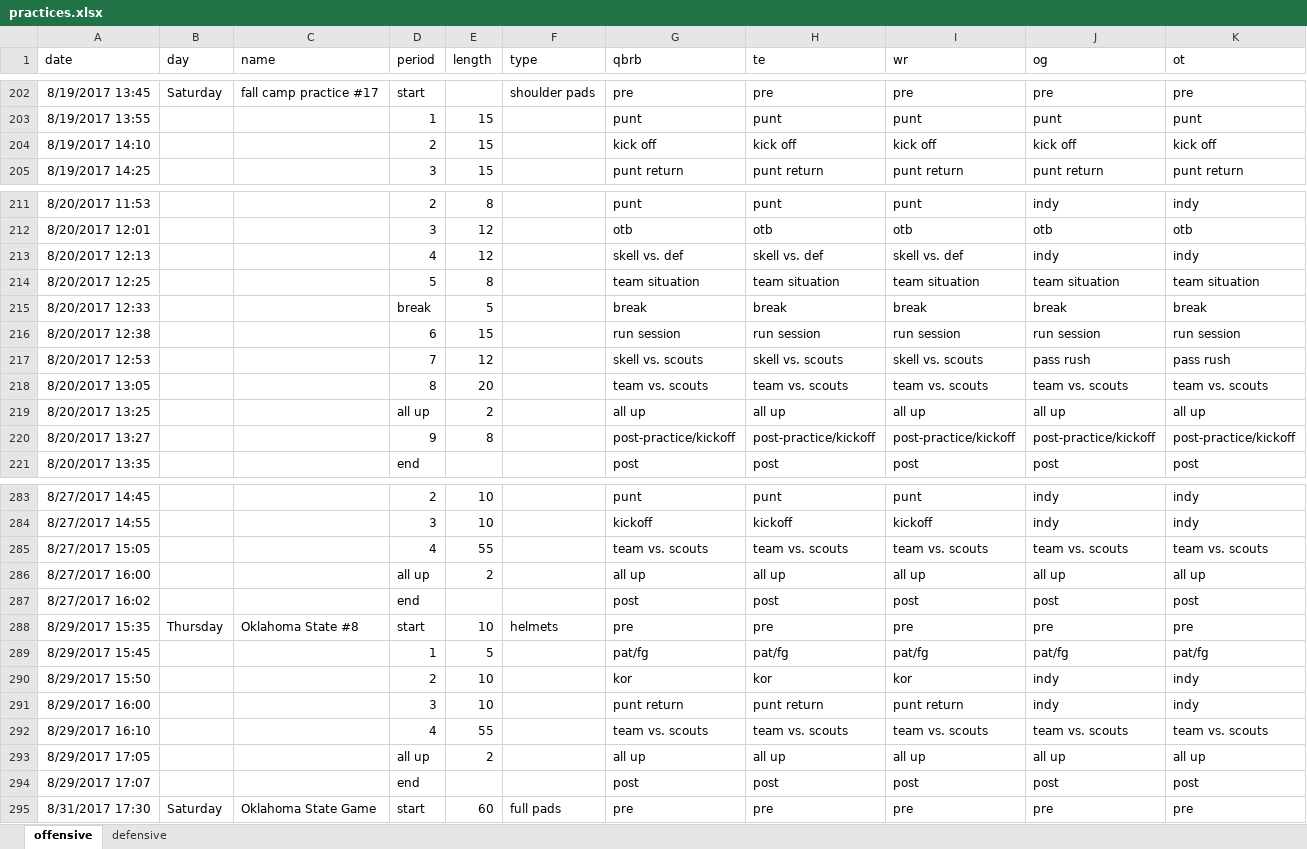
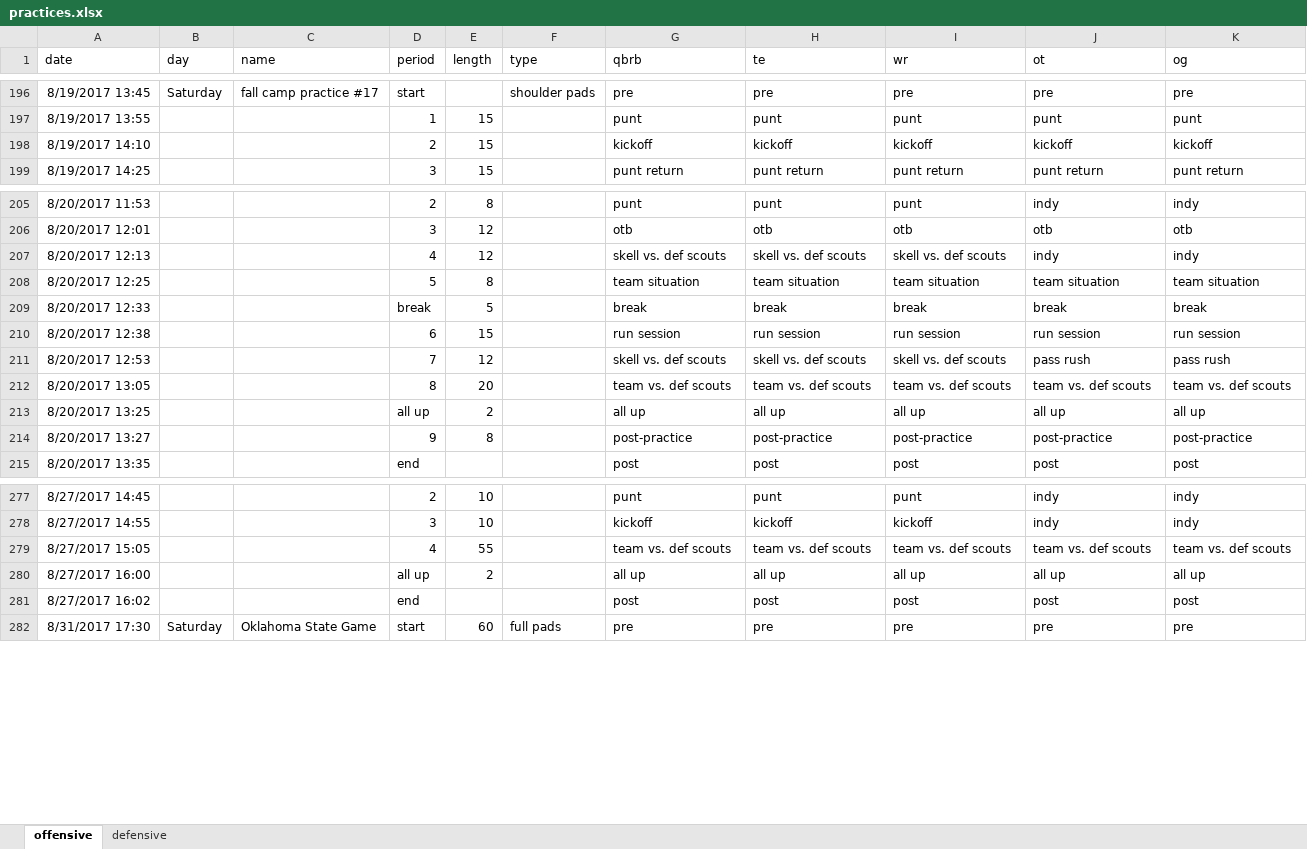
Before and after one commit to smhilde/ut_hits, an Excel workbook: practices.xlsx, sheet offensive, drawn as a sheet; only a part is shown, gaps mark what is left out; values as stored, in another font and other column widths than the file's, no borders; charts and pictures not drawn; removed rows and columns are numbered as before the commit, all else as after; the diff covers the shown part only; the diff names each change by its address in the sheet, - before the commit and + after, or states it on an @@ line.

Commit message:
Updates practices spreadsheet and recompiles raw data.

```diff
--- a/practices.xlsx (sheet offensive)
+++ b/practices.xlsx (sheet offensive)
-J1: og
+J1: ot
-K1: ot
+K1: og
-G198 (qbrb): kick off
+G198 (qbrb): kickoff
-H198 (te): kick off
+H198 (te): kickoff
-I198 (wr): kick off
+I198 (wr): kickoff
-J198 (ot): kick off
+J198 (ot): kickoff
-K198 (og): kick off
+K198 (og): kickoff
-G207 (qbrb): skell vs. def
+G207 (qbrb): skell vs. def scouts
-H207 (te): skell vs. def
+H207 (te): skell vs. def scouts
-I207 (wr): skell vs. def
+I207 (wr): skell vs. def scouts
-G211 (qbrb): skell vs. scouts
+G211 (qbrb): skell vs. def scouts
-H211 (te): skell vs. scouts
+H211 (te): skell vs. def scouts
-I211 (wr): skell vs. scouts
+I211 (wr): skell vs. def scouts
-G212 (qbrb): team vs. scouts
+G212 (qbrb): team vs. def scouts
-H212 (te): team vs. scouts
+H212 (te): team vs. def scouts
-I212 (wr): team vs. scouts
+I212 (wr): team vs. def scouts
-J212 (ot): team vs. scouts
+J212 (ot): team vs. def scouts
-K212 (og): team vs. scouts
+K212 (og): team vs. def scouts
-G214 (qbrb): post-practice/kickoff
+G214 (qbrb): post-practice
-H214 (te): post-practice/kickoff
+H214 (te): post-practice
-I214 (wr): post-practice/kickoff
+I214 (wr): post-practice
-J214 (ot): post-practice/kickoff
+J214 (ot): post-practice
-K214 (og): post-practice/kickoff
+K214 (og): post-practice
-G279 (qbrb): team vs. scouts
+G279 (qbrb): team vs. def scouts
-H279 (te): team vs. scouts
+H279 (te): team vs. def scouts
-I279 (wr): team vs. scouts
+I279 (wr): team vs. def scouts
-J279 (ot): team vs. scouts
+J279 (ot): team vs. def scouts
-K279 (og): team vs. scouts
+K279 (og): team vs. def scouts
-row 288: 8/29/2017 15:35 | Thursday | Oklahoma State #8 | start | 10 | helmets | pre | pre | pre | pre | pre
-row 289: 8/29/2017 15:45 |  |  | 1 | 5 |  | pat/fg | pat/fg | pat/fg | pat/fg | pat/fg
-row 290: 8/29/2017 15:50 |  |  | 2 | 10 |  | kor | kor | kor | indy | indy
-row 291: 8/29/2017 16:00 |  |  | 3 | 10 |  | punt return | punt return | punt return | indy | indy
-row 292: 8/29/2017 16:10 |  |  | 4 | 55 |  | team vs. scouts | team vs. scouts | team vs. scouts | team vs. scouts | team vs. scouts
-row 293: 8/29/2017 17:05 |  |  | all up | 2 |  | all up | all up | all up | all up | all up
-row 294: 8/29/2017 17:07 |  |  | end |  |  | post | post | post | post | post
```
Also changed, not shown: 6 removed rows and 793 edited cells elsewhere in this sheet, sheet defensive, formulas that keep their value, charts or pictures, 1 other file.
